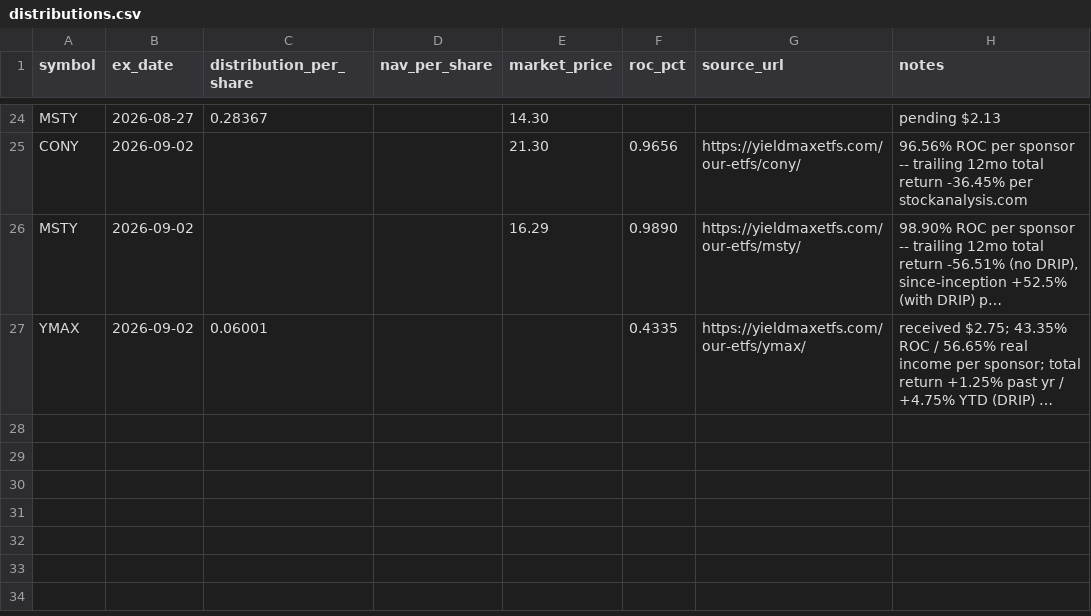
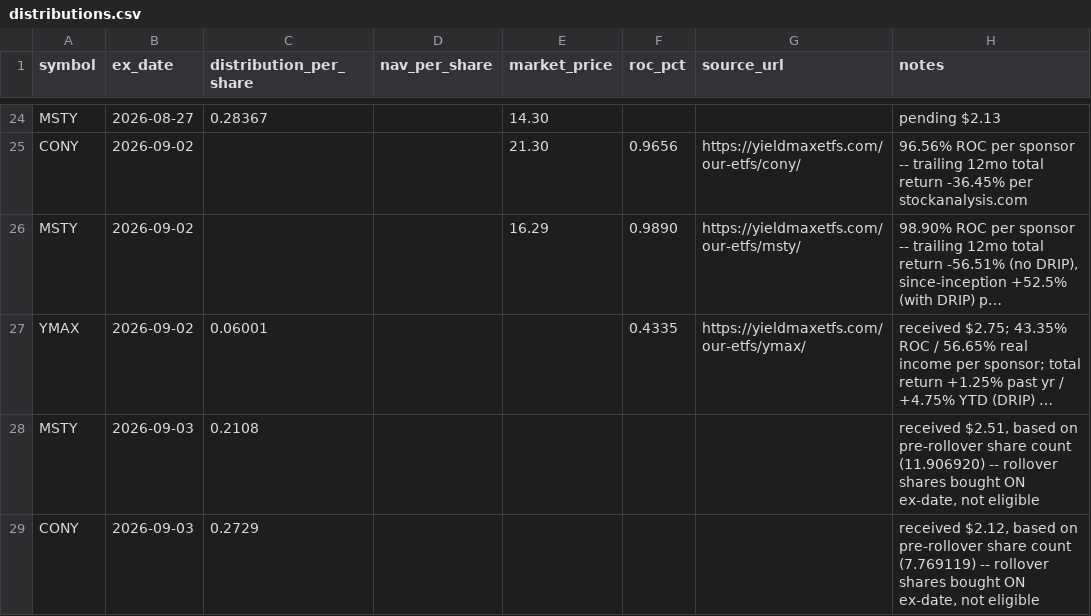
Before and after one commit to kevin-mumaw/income-portfolio-guardian, a CSV file: data/distributions.csv, drawn as a sheet; only a part is shown, gaps mark what is left out; long unchanged cells end in …; the diff names each change by its address in the sheet, - before the commit and + after, or states it on an @@ line.

Commit message:
Close MSTY position -- decay evidence too strong to ignore, proceeds pending

```diff
--- a/data/distributions.csv
+++ b/data/distributions.csv
+row 28: MSTY | 2026-09-03 | 0.2108 |  |  |  |  | received $2.51, based on pre-rollover share count (11.906920) -- rollover shares bought ON ex-date, not eligible
+row 29: CONY | 2026-09-03 | 0.2729 |  |  |  |  | received $2.12, based on pre-rollover share count (7.769119) -- rollover shares bought ON ex-date, not eligible
```
Also changed, not shown: 4 other files.
